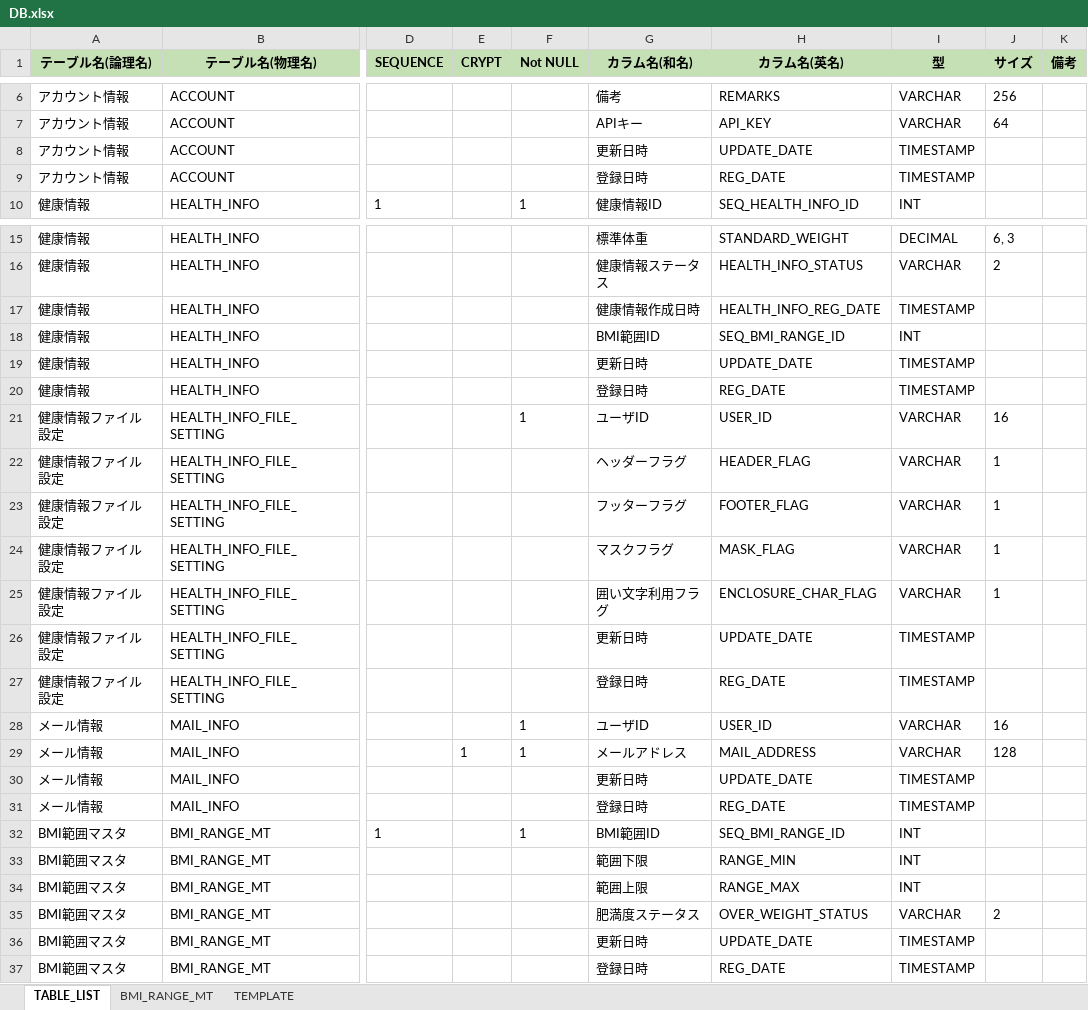
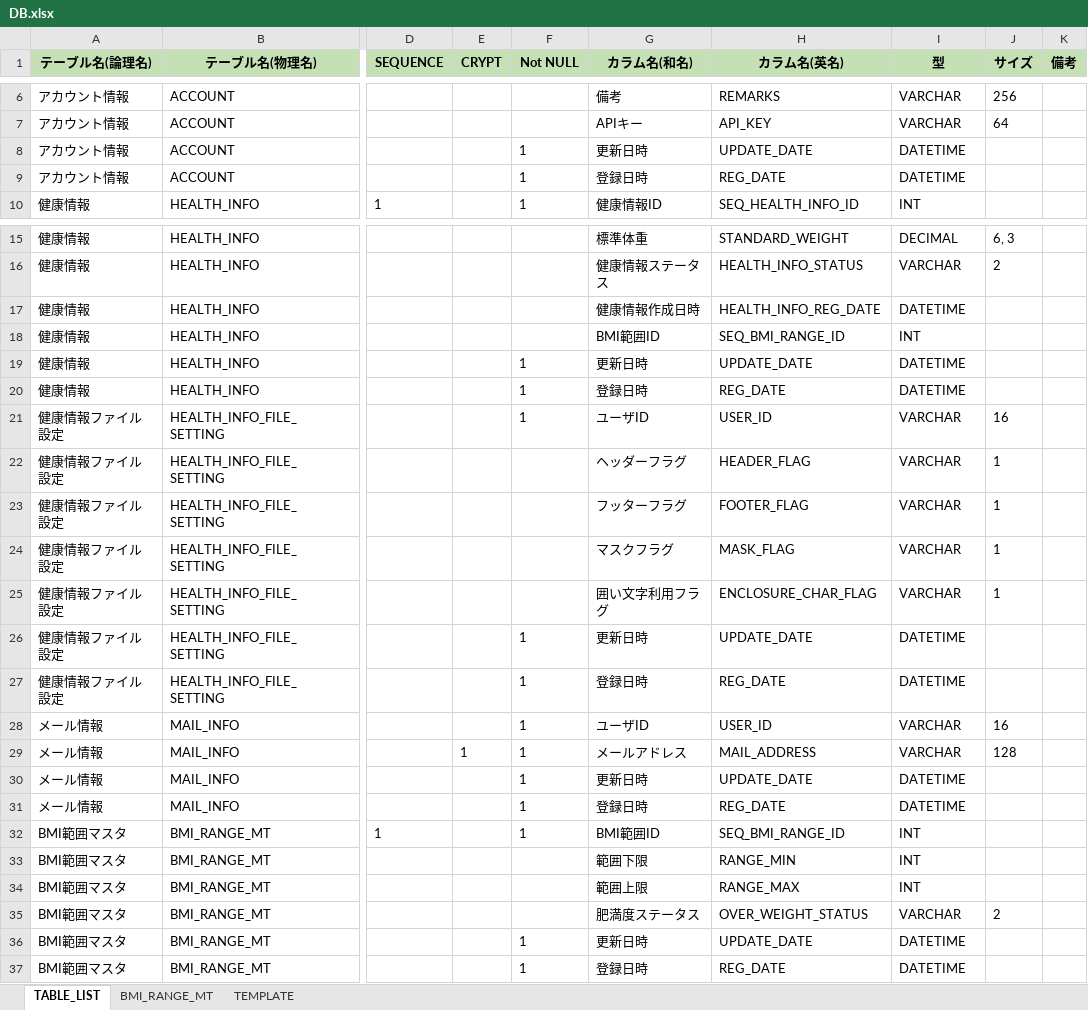
Before and after one commit to kohei-okazaki/work-3g, an Excel workbook: ha-resource/02_db/DB.xlsx, sheet TABLE_LIST, drawn as a sheet; only a part is shown, gaps mark what is left out; values as stored, in another font and other column widths than the file's, no borders; the diff names each change by its address in the sheet, - before the commit and + after, or states it on an @@ line.

Commit message:
DBの日時はTIMESTAMP型ではなく、DATETIME型に変更

```diff
--- a/ha-resource/02_db/DB.xlsx (sheet TABLE_LIST)
+++ b/ha-resource/02_db/DB.xlsx (sheet TABLE_LIST)
-F8:F9 (Not NULL): (empty)
+F8:F9 (Not NULL): 1
-I8:I9 (型): TIMESTAMP
+I8:I9 (型): DATETIME
-I17 (型): TIMESTAMP
+I17 (型): DATETIME
-F19:F20 (Not NULL): (empty)
+F19:F20 (Not NULL): 1
-I19:I20 (型): TIMESTAMP
+I19:I20 (型): DATETIME
-F26:F27 (Not NULL): (empty)
+F26:F27 (Not NULL): 1
-I26:I27 (型): TIMESTAMP
+I26:I27 (型): DATETIME
-F30:F31 (Not NULL): (empty)
+F30:F31 (Not NULL): 1
-I30:I31 (型): TIMESTAMP
+I30:I31 (型): DATETIME
-F36:F37 (Not NULL): (empty)
+F36:F37 (Not NULL): 1
-I36:I37 (型): TIMESTAMP
+I36:I37 (型): DATETIME
```
Also changed, not shown: 32 other files.
